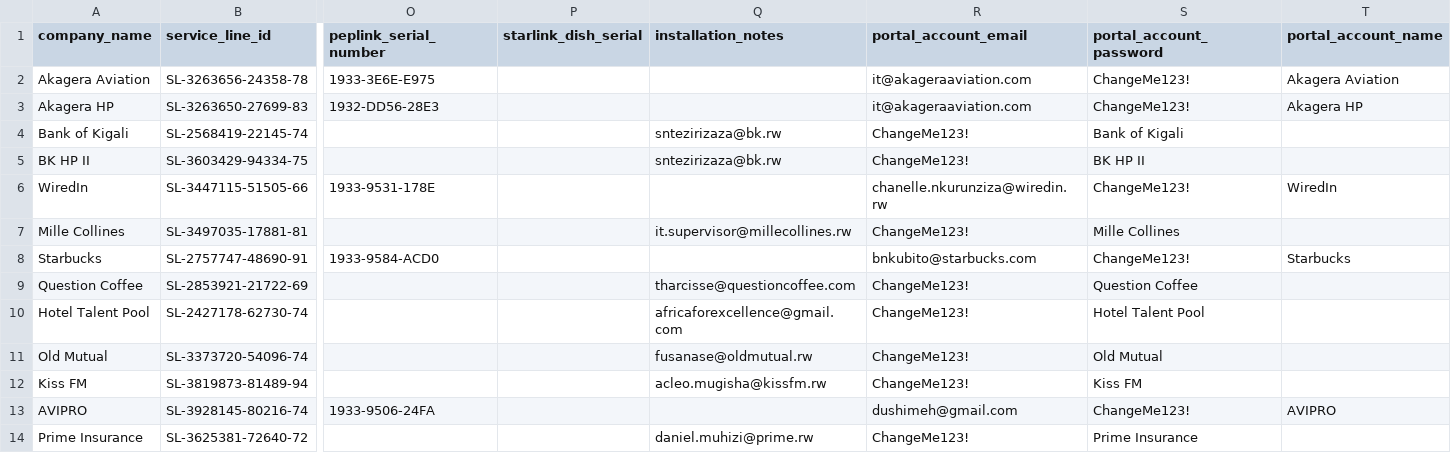
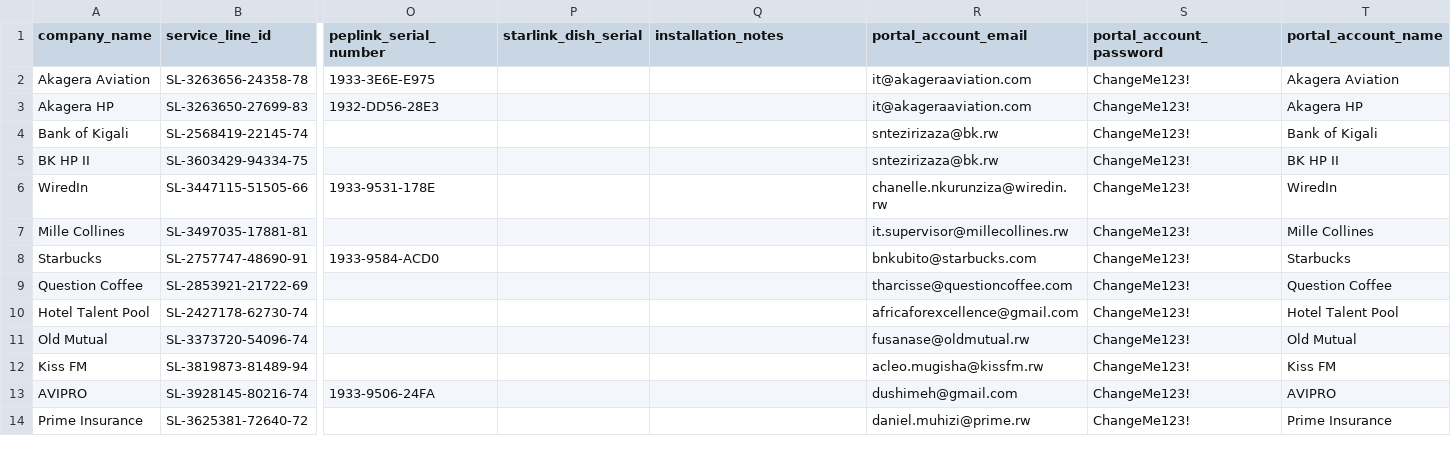
Before and after one commit to dadishimwe/cuddly-invention, a CSV file: config/clients_import.csv, drawn as a sheet; only a part is shown, gaps mark what is left out; the diff covers the shown part only; the diff names each change by its address in the sheet, - before the commit and + after, or states it on an @@ line.

Commit message:
fixing import csv file

```diff
--- a/config/clients_import.csv
+++ b/config/clients_import.csv
-Q4:Q5 (installation_notes): sntezirizaza@bk.rw
+Q4:Q5 (installation_notes): (empty)
-R4:R5 (portal_account_email): ChangeMe123!
+R4:R5 (portal_account_email): sntezirizaza@bk.rw
-S4 (portal_account_password): Bank of Kigali
+S4 (portal_account_password): ChangeMe123!
-T4 (portal_account_name): (empty)
+T4 (portal_account_name): Bank of Kigali
-S5 (portal_account_password): BK HP II
+S5 (portal_account_password): ChangeMe123!
-T5 (portal_account_name): (empty)
+T5 (portal_account_name): BK HP II
-Q7 (installation_notes): it.supervisor@millecollines.rw
+Q7 (installation_notes): (empty)
-R7 (portal_account_email): ChangeMe123!
+R7 (portal_account_email): it.supervisor@millecollines.rw
-S7 (portal_account_password): Mille Collines
+S7 (portal_account_password): ChangeMe123!
-T7 (portal_account_name): (empty)
+T7 (portal_account_name): Mille Collines
-Q9 (installation_notes): tharcisse@questioncoffee.com
+Q9 (installation_notes): (empty)
-R9 (portal_account_email): ChangeMe123!
+R9 (portal_account_email): tharcisse@questioncoffee.com
-S9 (portal_account_password): Question Coffee
+S9 (portal_account_password): ChangeMe123!
-T9 (portal_account_name): (empty)
+T9 (portal_account_name): Question Coffee
-Q10 (installation_notes): africaforexcellence@gmail.com
+Q10 (installation_notes): (empty)
-R10 (portal_account_email): ChangeMe123!
+R10 (portal_account_email): africaforexcellence@gmail.com
-S10 (portal_account_password): Hotel Talent Pool
+S10 (portal_account_password): ChangeMe123!
-T10 (portal_account_name): (empty)
+T10 (portal_account_name): Hotel Talent Pool
-Q11 (installation_notes): fusanase@oldmutual.rw
+Q11 (installation_notes): (empty)
-R11 (portal_account_email): ChangeMe123!
+R11 (portal_account_email): fusanase@oldmutual.rw
-S11 (portal_account_password): Old Mutual
+S11 (portal_account_password): ChangeMe123!
-T11 (portal_account_name): (empty)
+T11 (portal_account_name): Old Mutual
-Q12 (installation_notes): acleo.mugisha@kissfm.rw
+Q12 (installation_notes): (empty)
-R12 (portal_account_email): ChangeMe123!
+R12 (portal_account_email): acleo.mugisha@kissfm.rw
-S12 (portal_account_password): Kiss FM
+S12 (portal_account_password): ChangeMe123!
-T12 (portal_account_name): (empty)
+T12 (portal_account_name): Kiss FM
-Q14 (installation_notes): daniel.muhizi@prime.rw
+Q14 (installation_notes): (empty)
-R14 (portal_account_email): ChangeMe123!
+R14 (portal_account_email): daniel.muhizi@prime.rw
-S14 (portal_account_password): Prime Insurance
+S14 (portal_account_password): ChangeMe123!
-T14 (portal_account_name): (empty)
+T14 (portal_account_name): Prime Insurance
```
Also changed, not shown: 44 edited cells elsewhere in this file, 1 other file.
